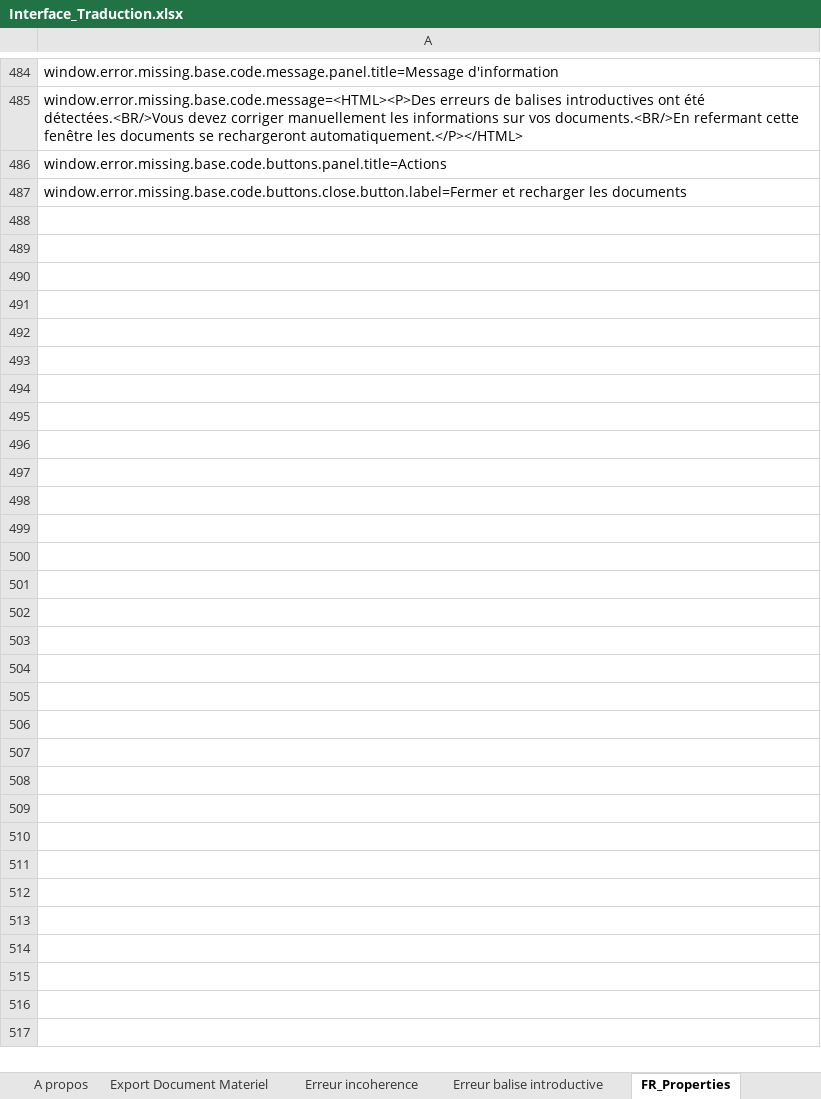
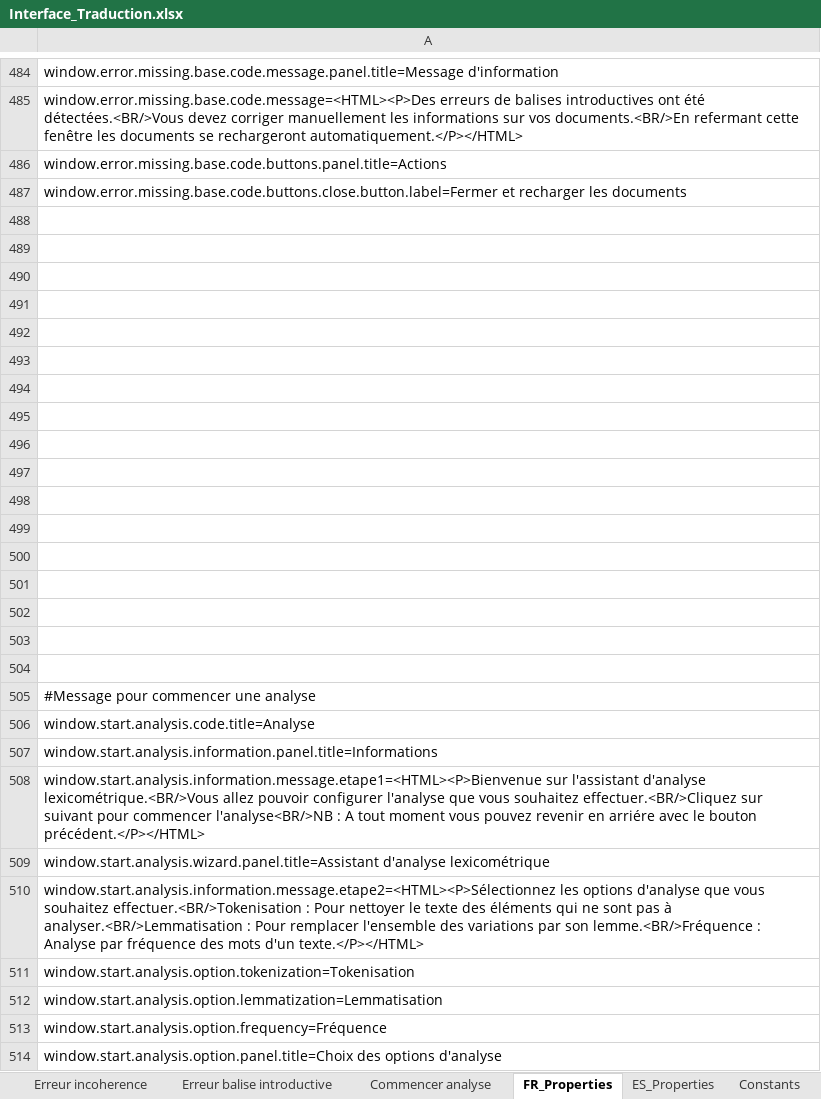
Before and after one commit to Jeremy-Leda/Caerus, an Excel workbook: Interface_Traduction.xlsx, sheet FR_Properties, drawn as a sheet; only a part is shown, gaps mark what is left out; values as stored, in another font and other column widths than the file's, no borders; the diff covers the shown part only; the diff names each change by its address in the sheet, - before the commit and + after, or states it on an @@ line.

Commit message:
Ajout des premiers test unitaires Début de création des analyses lexicométriques

```diff
--- a/Interface_Traduction.xlsx (sheet FR_Properties)
+++ b/Interface_Traduction.xlsx (sheet FR_Properties)
+sheet tab: Commencer analyse
+row 488: (empty)
+row 489: (empty)
+row 490: (empty)
+row 491: (empty)
+row 492: (empty)
+row 493: (empty)
+row 494: (empty)
+row 495: (empty)
+row 496: (empty)
+row 497: (empty)
+row 498: (empty)
+row 499: (empty)
+row 500: (empty)
+row 501: (empty)
+row 502: (empty)
+row 503: (empty)
+row 504: (empty)
+row 505: #Message pour commencer une analyse
+row 506: window.start.analysis.code.title=Analyse
+row 507: window.start.analysis.information.panel.title=Informations
+row 508: window.start.analysis.information.message.etape1=<HTML><P>Bienvenue sur l'assistant d'analyse lexicométrique.<BR/>Vous allez pouvoir configurer l'analyse que vous souhaitez effectuer.<BR/>Cliquez sur suivant pour commencer l'analyse<BR/>NB : A tout moment vous pouvez revenir en arriére avec le bouton précédent.</P></HTML>
+row 509: window.start.analysis.wizard.panel.title=Assistant d'analyse lexicométrique
+row 510: window.start.analysis.information.message.etape2=<HTML><P>Sélectionnez les options d'analyse que vous souhaitez effectuer.<BR/>Tokenisation : Pour nettoyer le texte des éléments qui ne sont pas à analyser.<BR/>Lemmatisation : Pour remplacer l'ensemble des variations par son lemme.<BR/>Fréquence : Analyse par fréquence des mots d'un texte.</P></HTML>
+row 511: window.start.analysis.option.tokenization=Tokenisation
+row 512: window.start.analysis.option.lemmatization=Lemmatisation
+row 513: window.start.analysis.option.frequency=Fréquence
+row 514: window.start.analysis.option.panel.title=Choix des options d'analyse
```
Also changed, not shown: 3 edited cells elsewhere in this sheet, sheet ES_Properties, sheet Constants, sheet Fenêtre principal, 44 other files.
